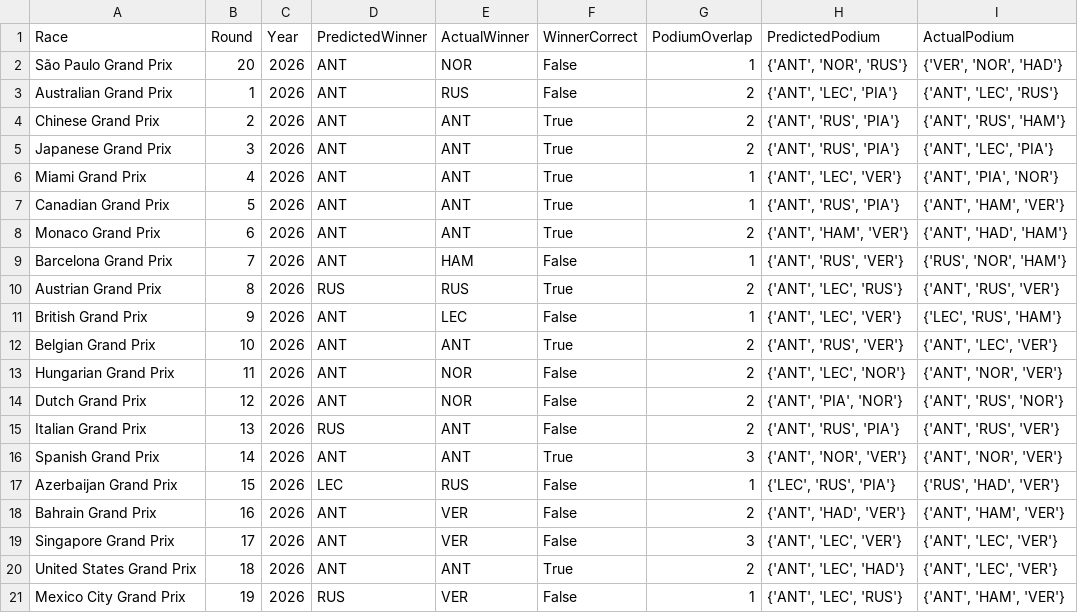
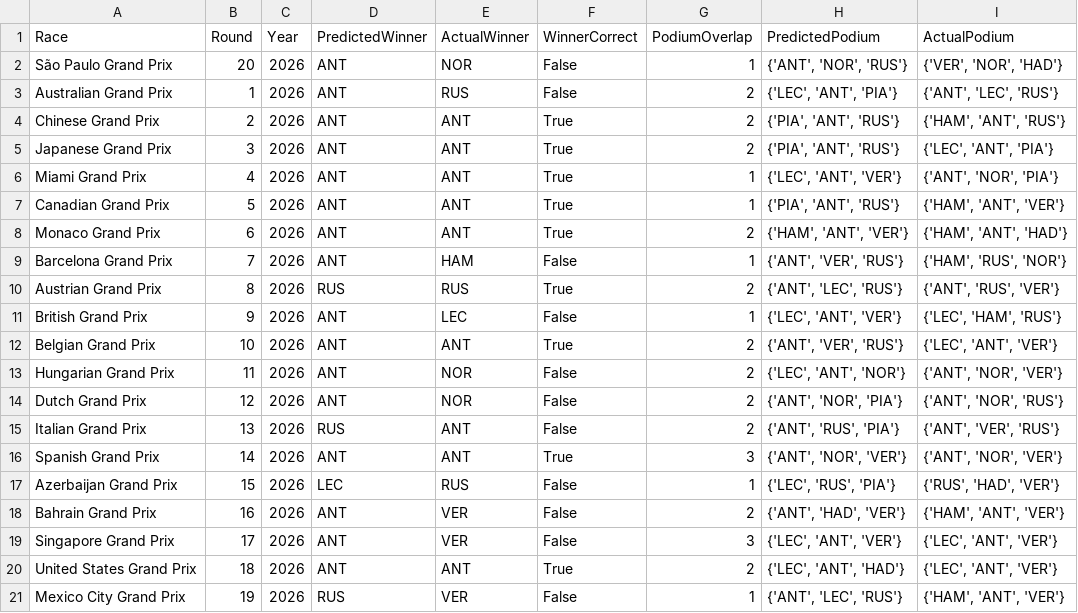
Before and after one commit to Raina-Mangat/Pitwall2026, a CSV file: model_accuracy_log.csv, drawn as a sheet.

```diff
--- a/model_accuracy_log.csv
+++ b/model_accuracy_log.csv
@@ -2,20 +2,20 @@ Race,Round,Year,PredictedWinner,ActualWinner,WinnerCorrect,PodiumOverlap,Predict
 São Paulo Grand Prix,20,2026,ANT,NOR,False,1,"{'ANT', 'NOR', 'RUS'}","{'VER', 'NOR', 'HAD'}"
-Australian Grand Prix,1,2026,ANT,RUS,False,2,"{'ANT', 'LEC', 'PIA'}","{'ANT', 'LEC', 'RUS'}"
-Chinese Grand Prix,2,2026,ANT,ANT,True,2,"{'ANT', 'RUS', 'PIA'}","{'ANT', 'RUS', 'HAM'}"
-Japanese Grand Prix,3,2026,ANT,ANT,True,2,"{'ANT', 'RUS', 'PIA'}","{'ANT', 'LEC', 'PIA'}"
-Miami Grand Prix,4,2026,ANT,ANT,True,1,"{'ANT', 'LEC', 'VER'}","{'ANT', 'PIA', 'NOR'}"
-Canadian Grand Prix,5,2026,ANT,ANT,True,1,"{'ANT', 'RUS', 'PIA'}","{'ANT', 'HAM', 'VER'}"
-Monaco Grand Prix,6,2026,ANT,ANT,True,2,"{'ANT', 'HAM', 'VER'}","{'ANT', 'HAD', 'HAM'}"
-Barcelona Grand Prix,7,2026,ANT,HAM,False,1,"{'ANT', 'RUS', 'VER'}","{'RUS', 'NOR', 'HAM'}"
+Australian Grand Prix,1,2026,ANT,RUS,False,2,"{'LEC', 'ANT', 'PIA'}","{'ANT', 'LEC', 'RUS'}"
+Chinese Grand Prix,2,2026,ANT,ANT,True,2,"{'PIA', 'ANT', 'RUS'}","{'HAM', 'ANT', 'RUS'}"
+Japanese Grand Prix,3,2026,ANT,ANT,True,2,"{'PIA', 'ANT', 'RUS'}","{'LEC', 'ANT', 'PIA'}"
+Miami Grand Prix,4,2026,ANT,ANT,True,1,"{'LEC', 'ANT', 'VER'}","{'ANT', 'NOR', 'PIA'}"
+Canadian Grand Prix,5,2026,ANT,ANT,True,1,"{'PIA', 'ANT', 'RUS'}","{'HAM', 'ANT', 'VER'}"
+Monaco Grand Prix,6,2026,ANT,ANT,True,2,"{'HAM', 'ANT', 'VER'}","{'HAM', 'ANT', 'HAD'}"
+Barcelona Grand Prix,7,2026,ANT,HAM,False,1,"{'ANT', 'VER', 'RUS'}","{'HAM', 'RUS', 'NOR'}"
 Austrian Grand Prix,8,2026,RUS,RUS,True,2,"{'ANT', 'LEC', 'RUS'}","{'ANT', 'RUS', 'VER'}"
-British Grand Prix,9,2026,ANT,LEC,False,1,"{'ANT', 'LEC', 'VER'}","{'LEC', 'RUS', 'HAM'}"
-Belgian Grand Prix,10,2026,ANT,ANT,True,2,"{'ANT', 'RUS', 'VER'}","{'ANT', 'LEC', 'VER'}"
-Hungarian Grand Prix,11,2026,ANT,NOR,False,2,"{'ANT', 'LEC', 'NOR'}","{'ANT', 'NOR', 'VER'}"
-Dutch Grand Prix,12,2026,ANT,NOR,False,2,"{'ANT', 'PIA', 'NOR'}","{'ANT', 'RUS', 'NOR'}"
-Italian Grand Prix,13,2026,RUS,ANT,False,2,"{'ANT', 'RUS', 'PIA'}","{'ANT', 'RUS', 'VER'}"
+British Grand Prix,9,2026,ANT,LEC,False,1,"{'LEC', 'ANT', 'VER'}","{'LEC', 'HAM', 'RUS'}"
+Belgian Grand Prix,10,2026,ANT,ANT,True,2,"{'ANT', 'VER', 'RUS'}","{'LEC', 'ANT', 'VER'}"
+Hungarian Grand Prix,11,2026,ANT,NOR,False,2,"{'LEC', 'ANT', 'NOR'}","{'ANT', 'NOR', 'VER'}"
+Dutch Grand Prix,12,2026,ANT,NOR,False,2,"{'ANT', 'NOR', 'PIA'}","{'ANT', 'NOR', 'RUS'}"
+Italian Grand Prix,13,2026,RUS,ANT,False,2,"{'ANT', 'RUS', 'PIA'}","{'ANT', 'VER', 'RUS'}"
 Spanish Grand Prix,14,2026,ANT,ANT,True,3,"{'ANT', 'NOR', 'VER'}","{'ANT', 'NOR', 'VER'}"
 Azerbaijan Grand Prix,15,2026,LEC,RUS,False,1,"{'LEC', 'RUS', 'PIA'}","{'RUS', 'HAD', 'VER'}"
-Bahrain Grand Prix,16,2026,ANT,VER,False,2,"{'ANT', 'HAD', 'VER'}","{'ANT', 'HAM', 'VER'}"
-Singapore Grand Prix,17,2026,ANT,VER,False,3,"{'ANT', 'LEC', 'VER'}","{'ANT', 'LEC', 'VER'}"
-United States Grand Prix,18,2026,ANT,ANT,True,2,"{'ANT', 'LEC', 'HAD'}","{'ANT', 'LEC', 'VER'}"
-Mexico City Grand Prix,19,2026,RUS,VER,False,1,"{'ANT', 'LEC', 'RUS'}","{'ANT', 'HAM', 'VER'}"
+Bahrain Grand Prix,16,2026,ANT,VER,False,2,"{'ANT', 'HAD', 'VER'}","{'HAM', 'ANT', 'VER'}"
+Singapore Grand Prix,17,2026,ANT,VER,False,3,"{'LEC', 'ANT', 'VER'}","{'LEC', 'ANT', 'VER'}"
+United States Grand Prix,18,2026,ANT,ANT,True,2,"{'LEC', 'ANT', 'HAD'}","{'LEC', 'ANT', 'VER'}"
+Mexico City Grand Prix,19,2026,RUS,VER,False,1,"{'ANT', 'LEC', 'RUS'}","{'HAM', 'ANT', 'VER'}"
```
Also changed, not shown: 21 other files.
